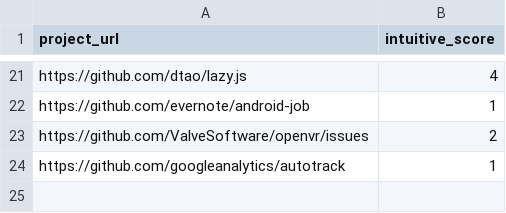
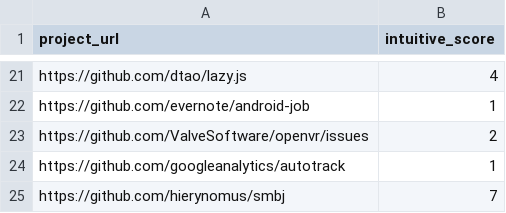
Before and after one commit to inspired99/OpenSourceProjectsAnalyzer, a CSV file: projects_list.csv, drawn as a sheet; only a part is shown, gaps mark what is left out.

Commit message:
add smbj repo

```diff
--- a/projects_list.csv
+++ b/projects_list.csv
@@ -24 +24,2 @@ https://github.com/ValveSoftware/openvr/issues, 2
 https://github.com/googleanalytics/autotrack, 1
+https://github.com/hierynomus/smbj, 7
```
